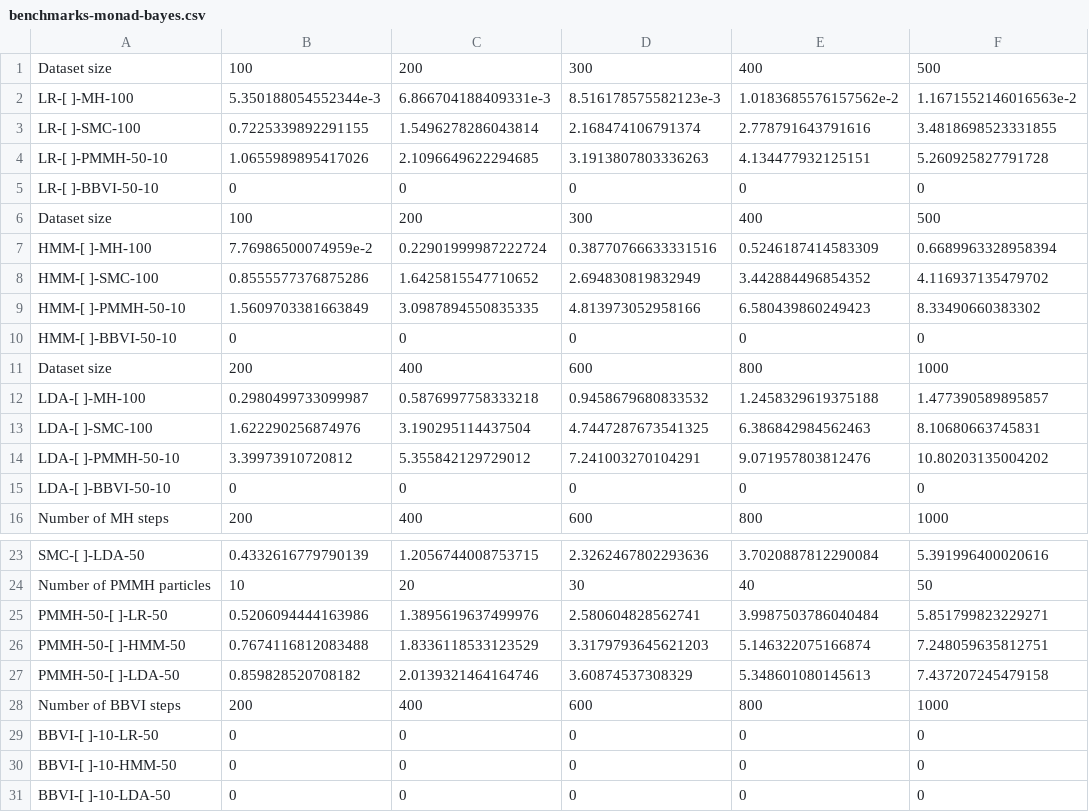
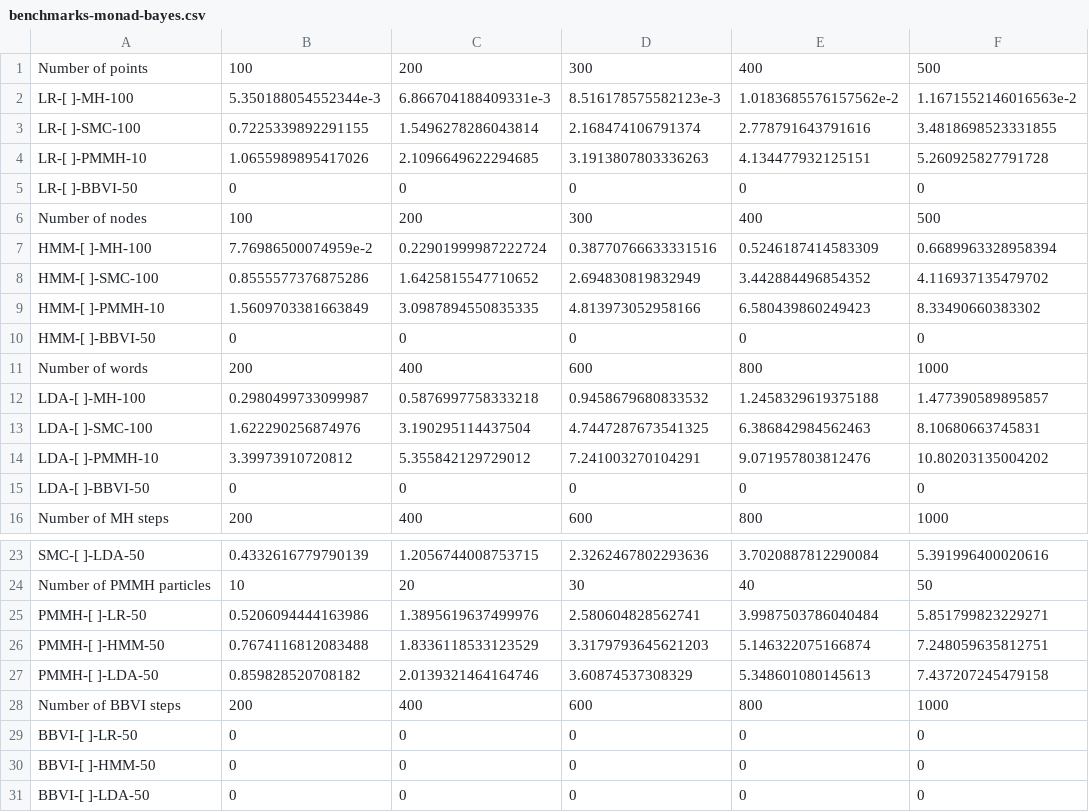
Before and after one commit to min-nguyen/prob-fx-2, a CSV file: examples/benchmarks/benchmarks-monad-bayes.csv, drawn as a sheet; only a part is shown, gaps mark what is left out.

```diff
--- a/examples/benchmarks/benchmarks-monad-bayes.csv
+++ b/examples/benchmarks/benchmarks-monad-bayes.csv
@@ -1,16 +1,16 @@
-Dataset size,100,200,300,400,500
+Number of points,100,200,300,400,500
 LR-[ ]-MH-100,5.350188054552344e-3,6.866704188409331e-3,8.516178575582123e-3,1.0183685576157562e-2,1.1671552146016563e-2
 LR-[ ]-SMC-100,0.7225339892291155,1.5496278286043814,2.168474106791374,2.778791643791616,3.4818698523331855
-LR-[ ]-PMMH-50-10,1.0655989895417026,2.1096649622294685,3.1913807803336263,4.134477932125151,5.260925827791728
-LR-[ ]-BBVI-50-10,0,0,0,0,0
-Dataset size,100,200,300,400,500
+LR-[ ]-PMMH-10,1.0655989895417026,2.1096649622294685,3.1913807803336263,4.134477932125151,5.260925827791728
+LR-[ ]-BBVI-50,0,0,0,0,0
+Number of nodes,100,200,300,400,500
 HMM-[ ]-MH-100,7.76986500074959e-2,0.22901999987222724,0.38770766633331516,0.5246187414583309,0.6689963328958394
 HMM-[ ]-SMC-100,0.8555577376875286,1.6425815547710652,2.694830819832949,3.442884496854352,4.116937135479702
-HMM-[ ]-PMMH-50-10,1.5609703381663849,3.0987894550835335,4.813973052958166,6.580439860249423,8.33490660383302
-HMM-[ ]-BBVI-50-10,0,0,0,0,0
-Dataset size,200,400,600,800,1000
+HMM-[ ]-PMMH-10,1.5609703381663849,3.0987894550835335,4.813973052958166,6.580439860249423,8.33490660383302
+HMM-[ ]-BBVI-50,0,0,0,0,0
+Number of words,200,400,600,800,1000
 LDA-[ ]-MH-100,0.2980499733099987,0.5876997758333218,0.9458679680833532,1.2458329619375188,1.477390589895857
 LDA-[ ]-SMC-100,1.622290256874976,3.190295114437504,4.7447287673541325,6.386842984562463,8.10680663745831
-LDA-[ ]-PMMH-50-10,3.39973910720812,5.355842129729012,7.241003270104291,9.071957803812476,10.80203135004202
-LDA-[ ]-BBVI-50-10,0,0,0,0,0
+LDA-[ ]-PMMH-10,3.39973910720812,5.355842129729012,7.241003270104291,9.071957803812476,10.80203135004202
+LDA-[ ]-BBVI-50,0,0,0,0,0
 Number of MH steps,200,400,600,800,1000
@@ -24,8 +24,8 @@ SMC-[ ]-LDA-50,0.4332616779790139,1.2056744008753715,2.3262467802293636,3.702088
 Number of PMMH particles,10,20,30,40,50
-PMMH-50-[ ]-LR-50,0.5206094444163986,1.3895619637499976,2.580604828562741,3.9987503786040484,5.851799823229271
-PMMH-50-[ ]-HMM-50,0.7674116812083488,1.8336118533123529,3.3179793645621203,5.146322075166874,7.248059635812751
-PMMH-50-[ ]-LDA-50,0.859828520708182,2.0139321464164746,3.60874537308329,5.348601080145613,7.437207245479158
+PMMH-[ ]-LR-50,0.5206094444163986,1.3895619637499976,2.580604828562741,3.9987503786040484,5.851799823229271
+PMMH-[ ]-HMM-50,0.7674116812083488,1.8336118533123529,3.3179793645621203,5.146322075166874,7.248059635812751
+PMMH-[ ]-LDA-50,0.859828520708182,2.0139321464164746,3.60874537308329,5.348601080145613,7.437207245479158
 Number of BBVI steps,200,400,600,800,1000
-BBVI-[ ]-10-LR-50,0,0,0,0,0
-BBVI-[ ]-10-HMM-50,0,0,0,0,0
-BBVI-[ ]-10-LDA-50,0,0,0,0,0
+BBVI-[ ]-LR-50,0,0,0,0,0
+BBVI-[ ]-HMM-50,0,0,0,0,0
+BBVI-[ ]-LDA-50,0,0,0,0,0
```
Also changed, not shown: examples/benchmarks/benchmarks-gen.csv, examples/benchmarks/benchmarks-prob-fx.csv, 4 other files.
